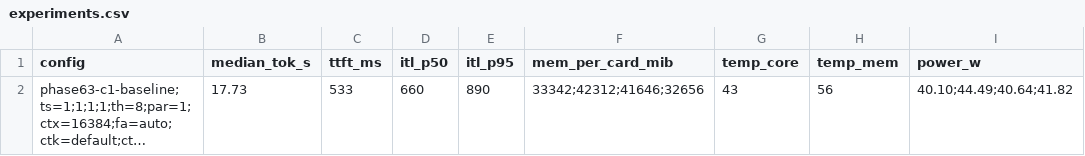
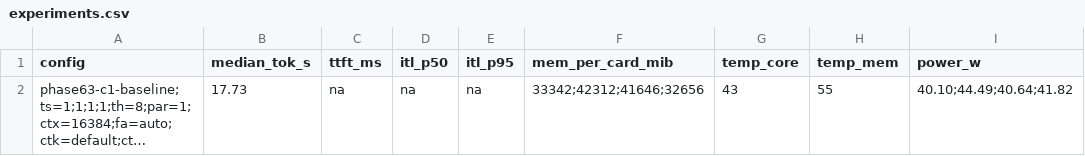
Before and after one commit to PixelML/GLM-5.3-Flash-CMP-170HX, a CSV file: results/experiments.csv, drawn as a sheet; only a part is shown; long unchanged cells end in …; the diff names each change by its address in the sheet, - before the commit and + after, or states it on an @@ line.

```diff
--- a/results/experiments.csv
+++ b/results/experiments.csv
-C2 (ttft_ms): 533
+C2 (ttft_ms): na
-D2 (itl_p50): 660
+D2 (itl_p50): na
-E2 (itl_p95): 890
+E2 (itl_p95): na
-H2 (temp_mem): 56
+H2 (temp_mem): 55
```
Also changed, not shown: results/summary.csv, 20 other files.
